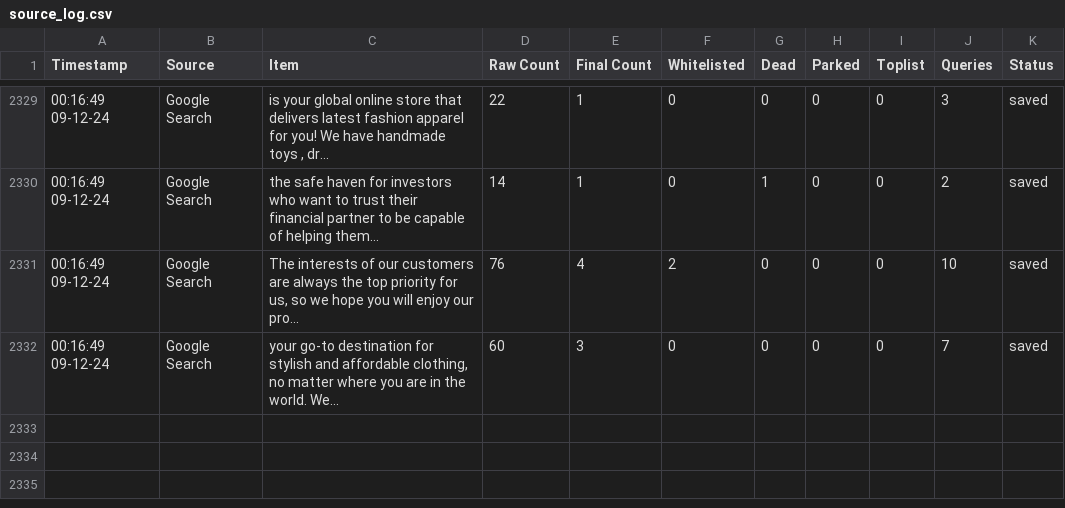
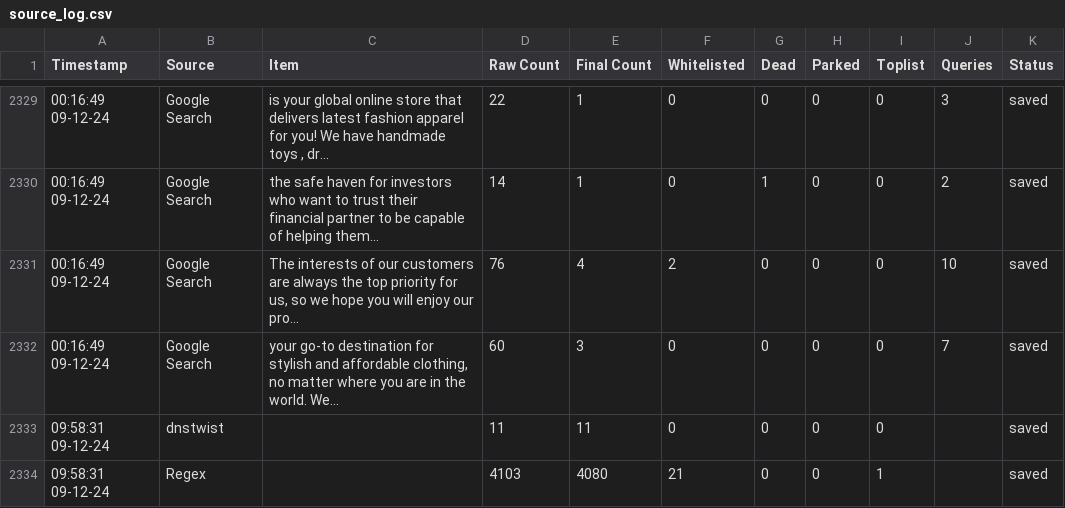
Before and after one commit to jarelllama/Scam-Blocklist, a CSV file: config/source_log.csv, drawn as a sheet; only a part is shown, gaps mark what is left out.

```diff
--- a/config/source_log.csv
+++ b/config/source_log.csv
@@ -2332 +2332,3 @@ Timestamp,Source,Item,Raw Count,Final Count,Whitelisted,Dead,Parked,Toplist,Quer
 00:16:49 09-12-24,Google Search,"your go-to destination for stylish and affordable clothing, no matter where you are in the world. We...",60,3,0,0,0,0,7,saved
+09:58:31 09-12-24,dnstwist,,11,11,0,0,0,0,,saved
+09:58:31 09-12-24,Regex,,4103,4080,21,0,0,1,,saved
```
Also changed, not shown: config/phishing_targets.csv, 3 other files.
